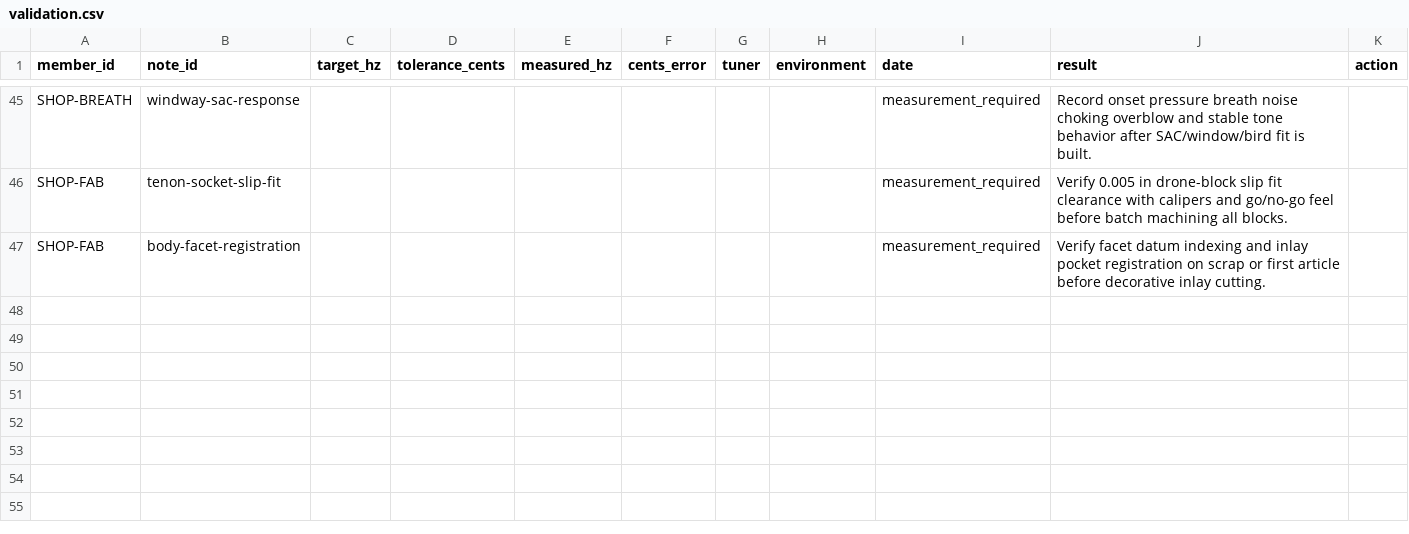
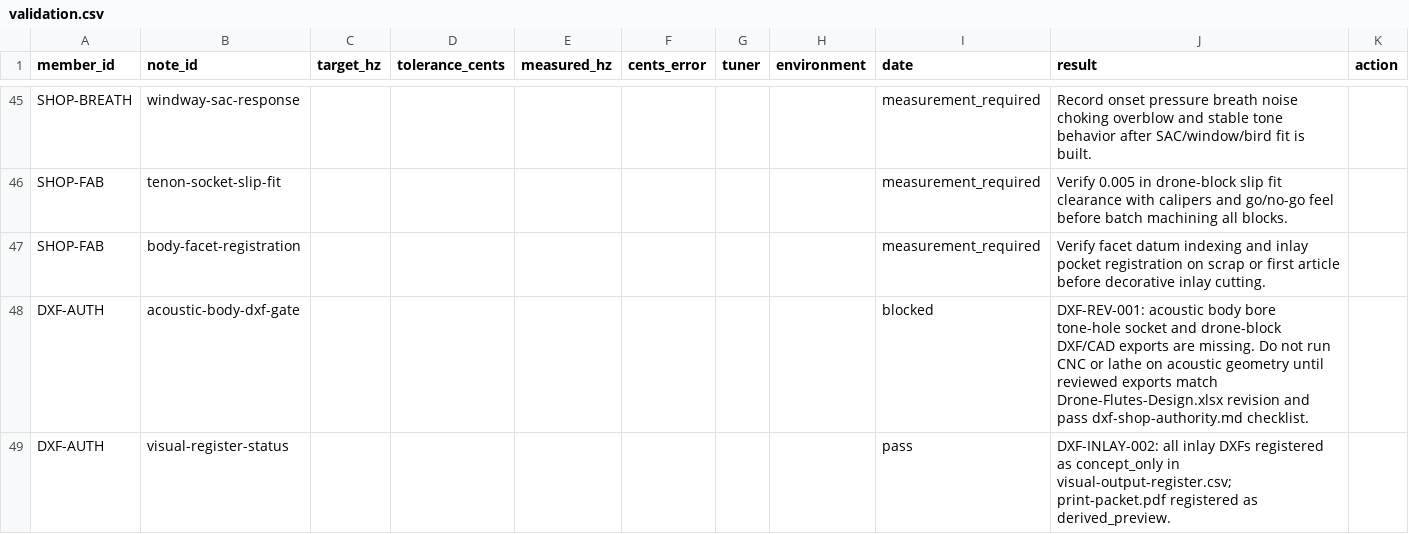
Before and after one commit to tonykoop/drone-flutes, a CSV file: validation.csv, drawn as a sheet; only a part is shown, gaps mark what is left out.

```diff
--- a/validation.csv
+++ b/validation.csv
@@ -47 +47,3 @@ SHOP-FAB,tenon-socket-slip-fit,,,,,,,measurement_required,Verify 0.005 in drone-
 SHOP-FAB,body-facet-registration,,,,,,,measurement_required,Verify facet datum indexing and inlay pocket registration on scrap or first article before decorative inlay cutting.
+DXF-AUTH,acoustic-body-dxf-gate,,,,,,,blocked,DXF-REV-001: acoustic body bore tone-hole socket and drone-block DXF/CAD exports are missing. Do not run CNC or lathe on acoustic geometry until reviewed exports match Drone-Flutes-Design.xlsx revision and pass dxf-shop-authority.md checklist.
+DXF-AUTH,visual-register-status,,,,,,,pass,DXF-INLAY-002: all inlay DXFs registered as concept_only in visual-output-register.csv; print-packet.pdf registered as derived_preview.
```
Also changed, not shown: shop-validation-gates.csv, visual-output-register.csv, 1 other file.
